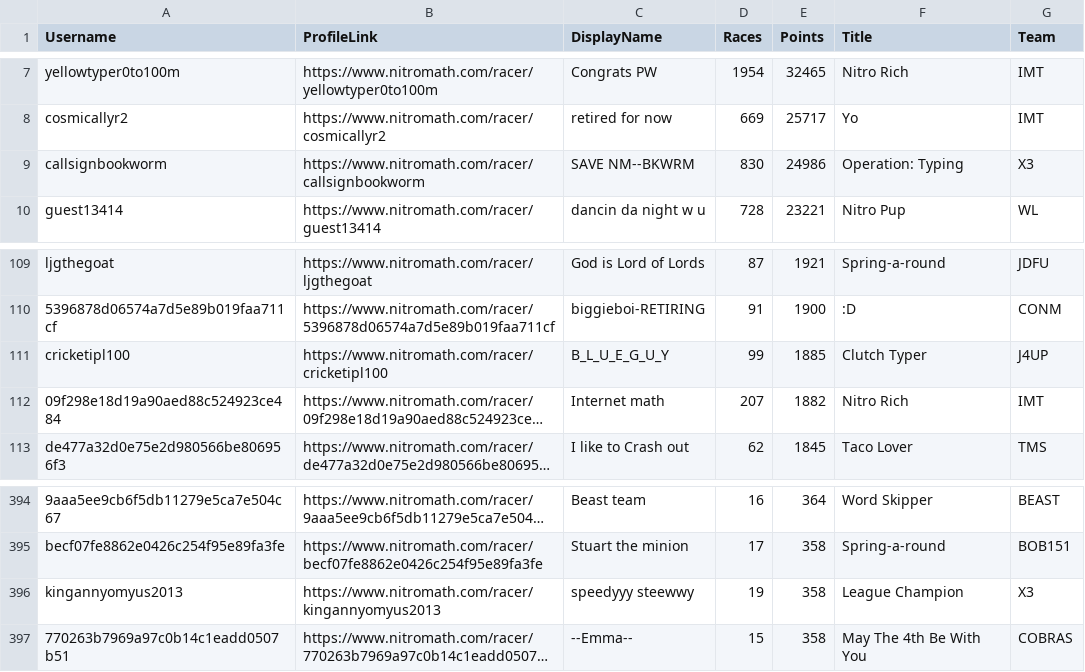
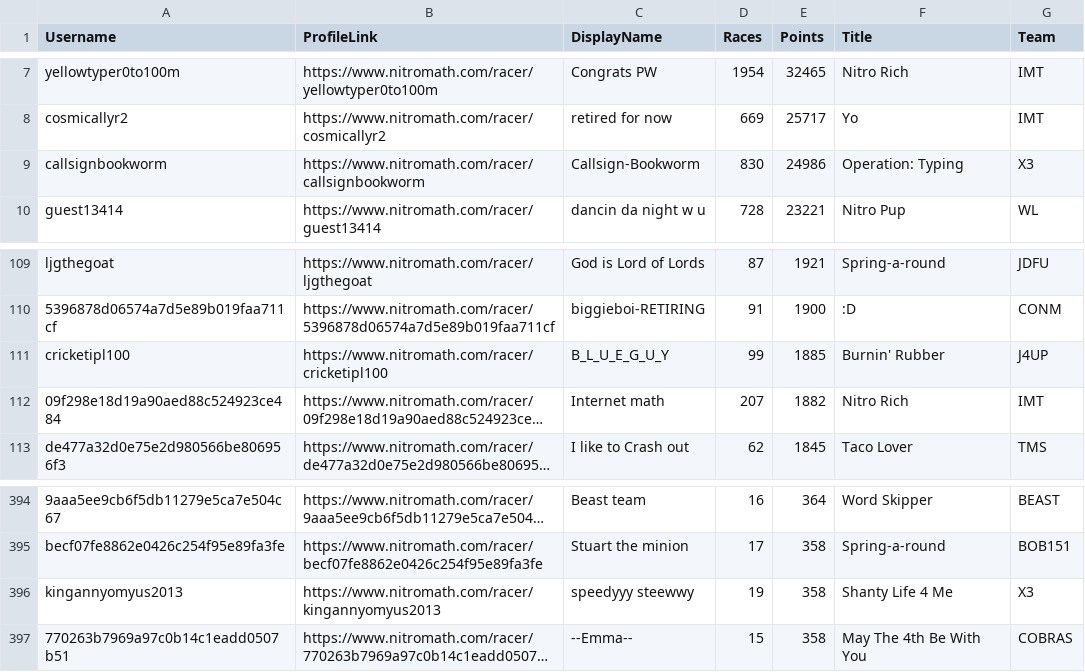
Before and after one commit to nincaleb/nitromathlb, a CSV file: csv_archive/nitromath_season_leaderboard_20250429.csv, drawn as a sheet; only a part is shown, gaps mark what is left out; long unchanged cells end in …; the diff names each change by its address in the sheet, - before the commit and + after, or states it on an @@ line.

```diff
--- a/csv_archive/nitromath_season_leaderboard_20250429.csv
+++ b/csv_archive/nitromath_season_leaderboard_20250429.csv
-C9 (DisplayName): SAVE NM--BKWRM
+C9 (DisplayName): Callsign-Bookworm
-F111 (Title): Clutch Typer
+F111 (Title): Burnin' Rubber
-F396 (Title): League Champion
+F396 (Title): Shanty Life 4 Me
```
Also changed, not shown: 1 other file.
